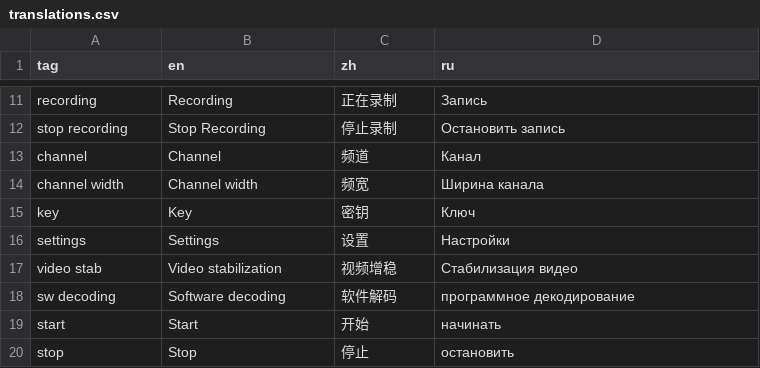
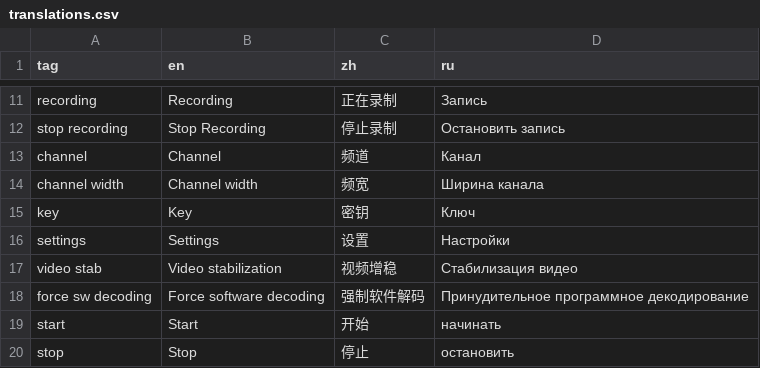
Before and after one commit to goredhawk/aviateur, a CSV file: assets/translations.csv, drawn as a sheet; only a part is shown, gaps mark what is left out.

Commit message:
Improve translations

```diff
--- a/assets/translations.csv
+++ b/assets/translations.csv
@@ -17,3 +17,3 @@ settings,Settings,设置,Настройки
 video stab,Video stabilization,视频增稳,Стабилизация видео
-sw decoding,Software decoding,软件解码,программное декодирование
+force sw decoding,Force software decoding,强制软件解码,Принудительное программное декодирование
 start,Start,开始,начинать
```
Also changed, not shown: 1 other file.
